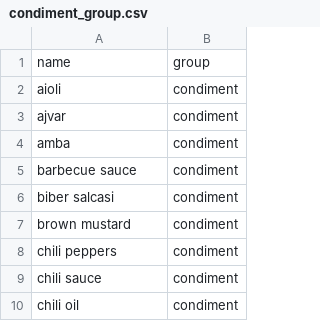
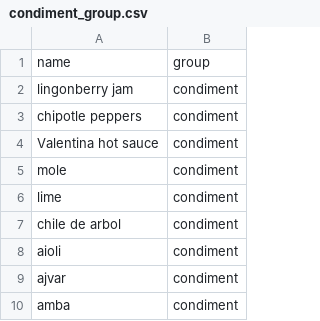
Before and after one commit to andongluis/NLP-P2, a CSV file: csv/condiment_group.csv, drawn as a sheet; only a part is shown; the shorter side is filled out with more unchanged rows; the diff names each change by its address in the sheet, - before the commit and + after, or states it on an @@ line.

```diff
--- a/csv/condiment_group.csv
+++ b/csv/condiment_group.csv
+row 2: lingonberry jam | condiment
+row 3: chipotle peppers | condiment
+row 4: Valentina hot sauce | condiment
+row 5: mole | condiment
+row 6: lime | condiment
+row 7: chile de arbol | condiment
```
Also changed, not shown: csv/bread_group.csv, csv/meats.csv, 6 other files.
